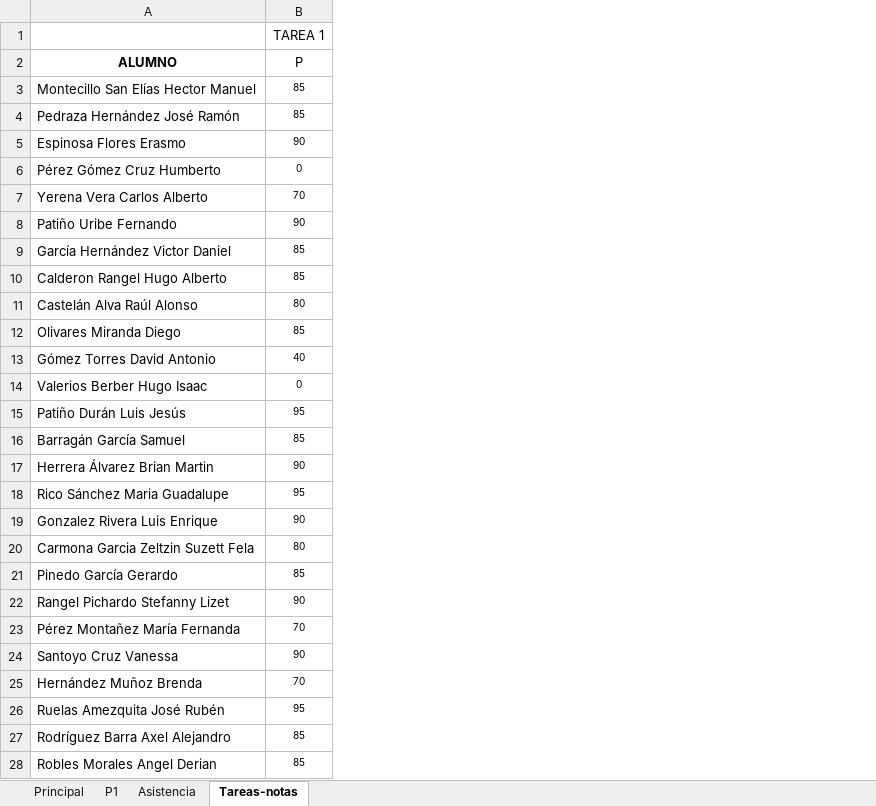
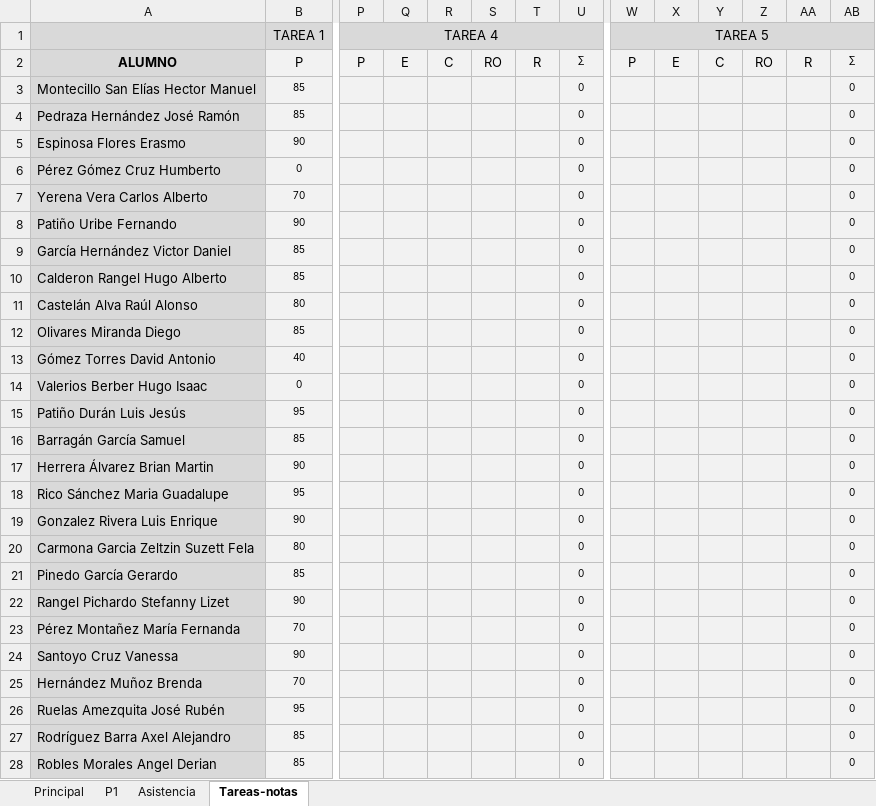
Before and after one commit to JorgeDeLosSantos/jorgedelossantos.github.io, an Excel workbook: files/xls/notas_mecamat_2017.xlsx, sheet Tareas-notas, drawn as a sheet; only a part is shown, gaps mark what is left out; values as stored, in another font and other column widths than the file's, no borders; the diff covers the shown part only; the diff names each change by its address in the sheet, - before the commit and + after, or states it on an @@ line.

```diff
--- a/files/xls/notas_mecamat_2017.xlsx (sheet Tareas-notas)
+++ b/files/xls/notas_mecamat_2017.xlsx (sheet Tareas-notas)
+column P, rows 1-2: TAREA 4 | P
+column Q, row 2: E
+column R, row 2: C
+column S, row 2: RO
+column T, row 2: R
+column U, rows 2-28: ∑ | 0 | 0 | 0 | 0 | 0 | 0 | 0 | 0 | 0 | 0 | 0 | 0 | 0 | 0 | 0 | 0 | 0 | 0 | 0 | 0 | 0 | 0 | 0 | 0 | 0 | 0
+column W, rows 1-2: TAREA 5 | P
+column X, row 2: E
+column Y, row 2: C
+column Z, row 2: RO
+column AA, row 2: R
+column AB, rows 2-28: ∑ | 0 | 0 | 0 | 0 | 0 | 0 | 0 | 0 | 0 | 0 | 0 | 0 | 0 | 0 | 0 | 0 | 0 | 0 | 0 | 0 | 0 | 0 | 0 | 0 | 0 | 0
-A1:B1 fill: none
+A1:B1 fill: #D9D9D9
-A2:A28 fill: none
+A2:A28 fill: #D9D9D9
-B2:B28 fill: none
+B2:B28 fill: #F2F2F2
```
Also changed, not shown: 3 added rows, 2 added columns and cell formats elsewhere in this sheet, sheet P1, sheet Principal, sheet Asistencia, charts or pictures, 3 other files.
